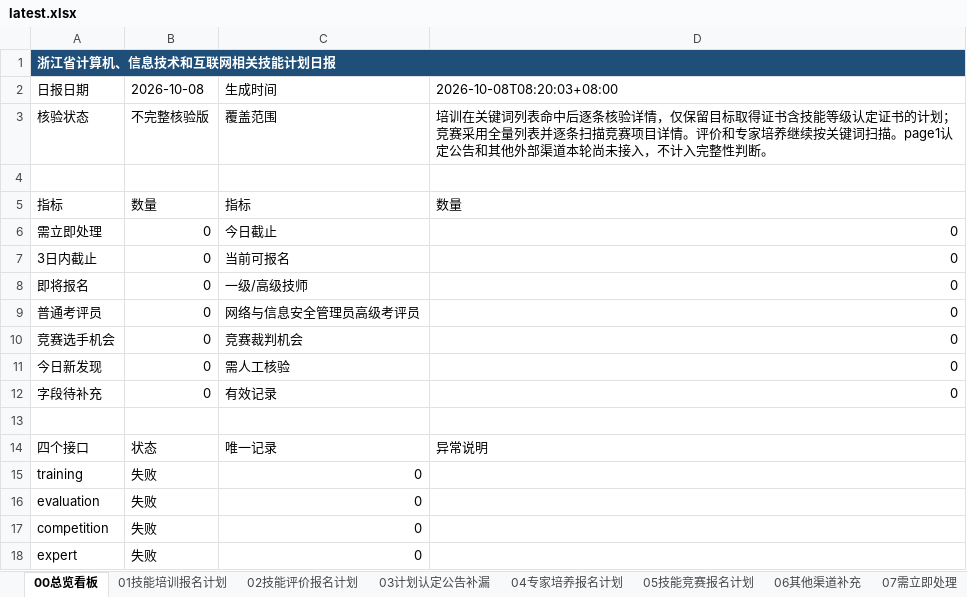
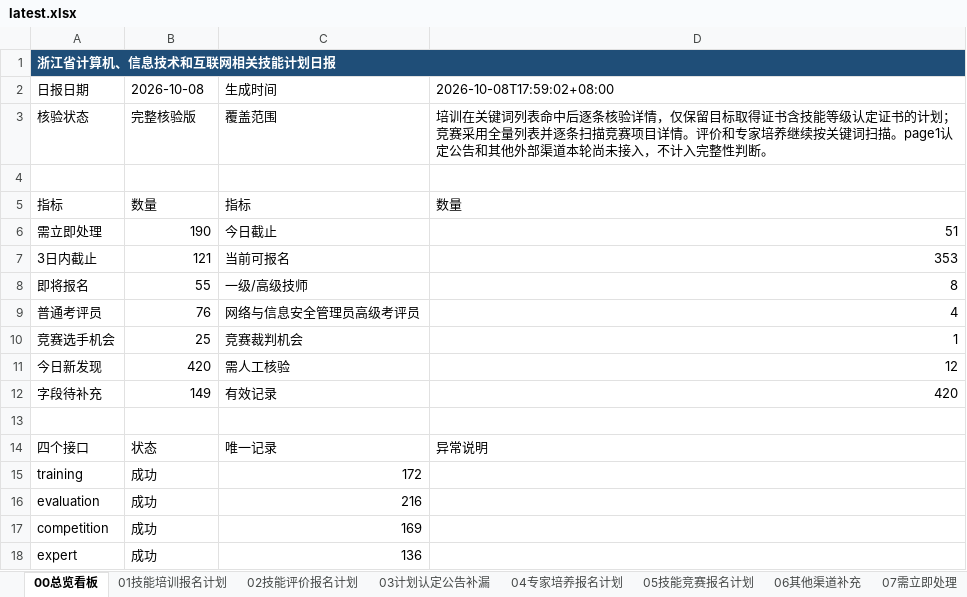
Before and after one commit to Juesann/zhejiang-skill-daily, an Excel workbook: latest.xlsx, sheet 00总览看板, drawn as a sheet; values as stored, in another font and other column widths than the file's, no borders; the diff names each change by its address in the sheet, - before the commit and + after, or states it on an @@ line.

```diff
--- a/latest.xlsx (sheet 00总览看板)
+++ b/latest.xlsx (sheet 00总览看板)
-D2: 2026-10-08T08:20:03+08:00
+D2: 2026-10-08T17:59:02+08:00
-B3: 不完整核验版
+B3: 完整核验版
-B6: 0
+B6: 190
-D6: 0
+D6: 51
-B7: 0
+B7: 121
-D7: 0
+D7: 353
-B8: 0
+B8: 55
-D8: 0
+D8: 8
-B9: 0
+B9: 76
-D9: 0
+D9: 4
-B10: 0
+B10: 25
-D10: 0
+D10: 1
-B11: 0
+B11: 420
-D11: 0
+D11: 12
-B12: 0
+B12: 149
-D12: 0
+D12: 420
-B15:B18: 失败
+B15:B18: 成功
-C15: 0
+C15: 172
-C16: 0
+C16: 216
-C17: 0
+C17: 169
-C18: 0
+C18: 136
```
Also changed, not shown: sheet 07需立即处理, sheet 02技能评价报名计划, sheet 01技能培训报名计划, sheet 04专家培养报名计划, sheet 08检索日志, sheet 05技能竞赛报名计划, 3 other files.
